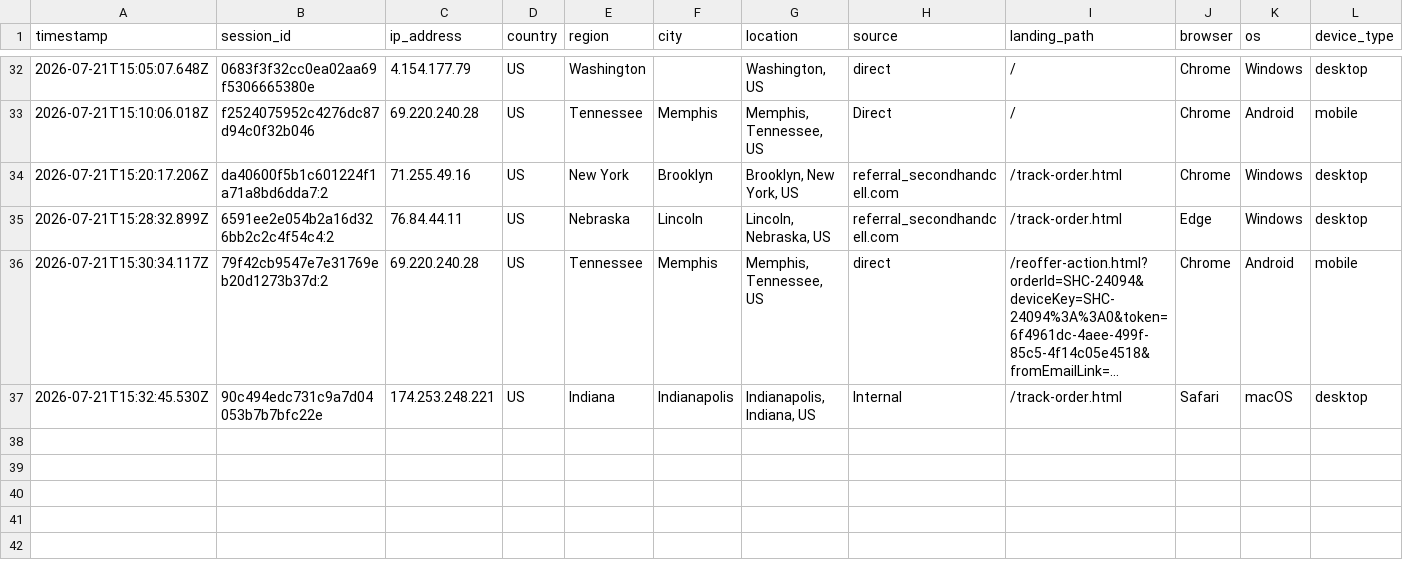
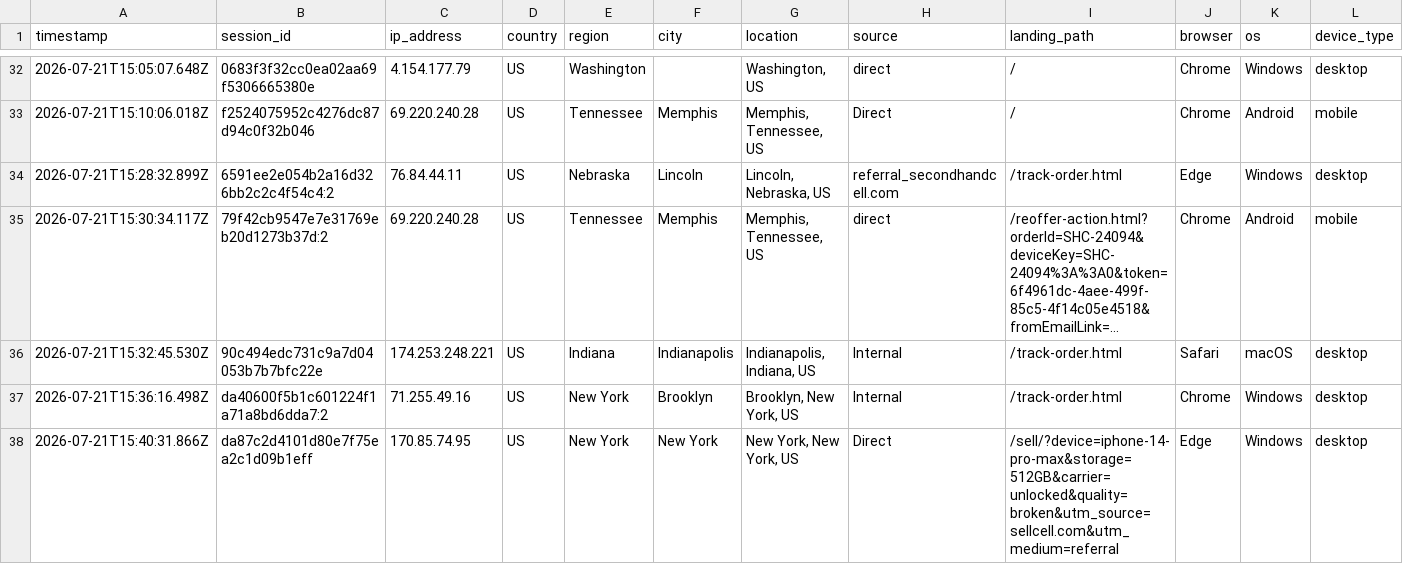
Before and after one commit to ToratYosef/shc33, a CSV file: exports/visitor-logs/visitor-log-2026-07-21.csv, drawn as a sheet; only a part is shown, gaps mark what is left out; long unchanged cells end in …; removed rows and columns are numbered as before the commit, all else as after; rows hold the shown columns only; the diff names each change by its address in the sheet, - before the commit and + after, or states it on an @@ line.

Commit message:
Auto-update

```diff
--- a/exports/visitor-logs/visitor-log-2026-07-21.csv
+++ b/exports/visitor-logs/visitor-log-2026-07-21.csv
-row 34: 2026-07-21T15:20:17.206Z | da40600f5b1c601224f1a71a8bd6dda7:2 | 71.255.49.16 | US | New York | Brooklyn | Brooklyn, New York, US | referral_secondhandcell.com | /track-order.html | Chrome | Windows | desktop
+row 37: 2026-07-21T15:36:16.498Z | da40600f5b1c601224f1a71a8bd6dda7:2 | 71.255.49.16 | US | New York | Brooklyn | Brooklyn, New York, US | Internal | /track-order.html | Chrome | Windows | desktop
+row 38: 2026-07-21T15:40:31.866Z | da87c2d4101d80e7f75ea2c1d09b1eff | 170.85.74.95 | US | New York | New York | New York, New York, US | Direct | /sell/?device=iphone-14-pro-max&storage=512GB&carrier=unlocked&quality=broken&utm_source=sellcell.com&utm_medium=referral | Edge | Windows | desktop
```
